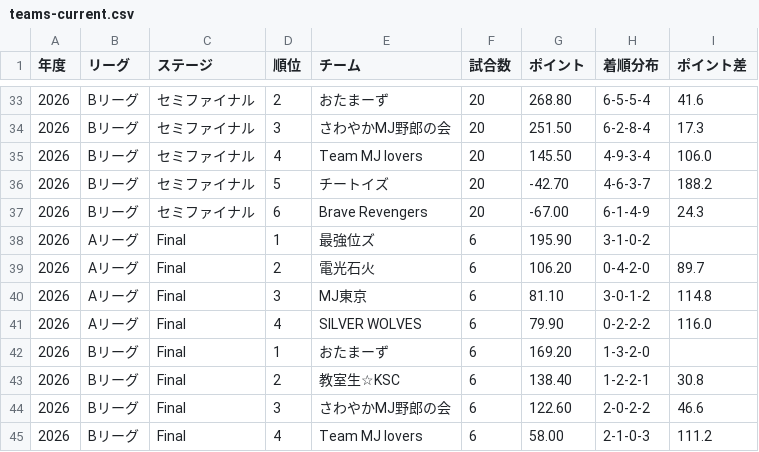
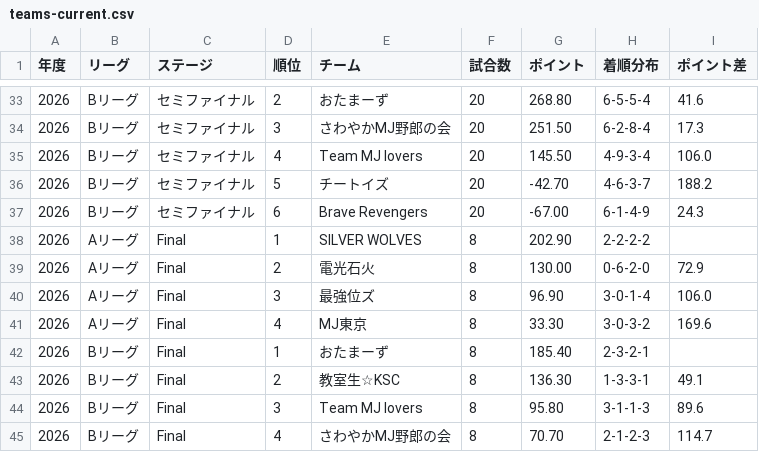
Before and after one commit to BlueK18/HundredLeagueDatabase, a CSV file: data/teams-current.csv, drawn as a sheet; only a part is shown, gaps mark what is left out.

```diff
--- a/data/teams-current.csv
+++ b/data/teams-current.csv
@@ -37,9 +37,9 @@
 2026,Bリーグ,セミファイナル,6,Brave Revengers,20,-67.00,6-1-4-9,24.3
-2026,Aリーグ,Final,1,最強位ズ,6,195.90,3-1-0-2,
-2026,Aリーグ,Final,2,電光石火,6,106.20,0-4-2-0,89.7
-2026,Aリーグ,Final,3,MJ東京,6,81.10,3-0-1-2,114.8
-2026,Aリーグ,Final,4,SILVER WOLVES,6,79.90,0-2-2-2,116.0
-2026,Bリーグ,Final,1,おたまーず,6,169.20,1-3-2-0,
-2026,Bリーグ,Final,2,教室生☆KSC,6,138.40,1-2-2-1,30.8
-2026,Bリーグ,Final,3,さわやかMJ野郎の会,6,122.60,2-0-2-2,46.6
-2026,Bリーグ,Final,4,Team MJ lovers,6,58.00,2-1-0-3,111.2
+2026,Aリーグ,Final,1,SILVER WOLVES,8,202.90,2-2-2-2,
+2026,Aリーグ,Final,2,電光石火,8,130.00,0-6-2-0,72.9
+2026,Aリーグ,Final,3,最強位ズ,8,96.90,3-0-1-4,106.0
+2026,Aリーグ,Final,4,MJ東京,8,33.30,3-0-3-2,169.6
+2026,Bリーグ,Final,1,おたまーず,8,185.40,2-3-2-1,
+2026,Bリーグ,Final,2,教室生☆KSC,8,136.30,1-3-3-1,49.1
+2026,Bリーグ,Final,3,Team MJ lovers,8,95.80,3-1-1-3,89.6
+2026,Bリーグ,Final,4,さわやかMJ野郎の会,8,70.70,2-1-2-3,114.7
```
Also changed, not shown: data/matches-current.csv, data/players-current.csv, 3 other files.
